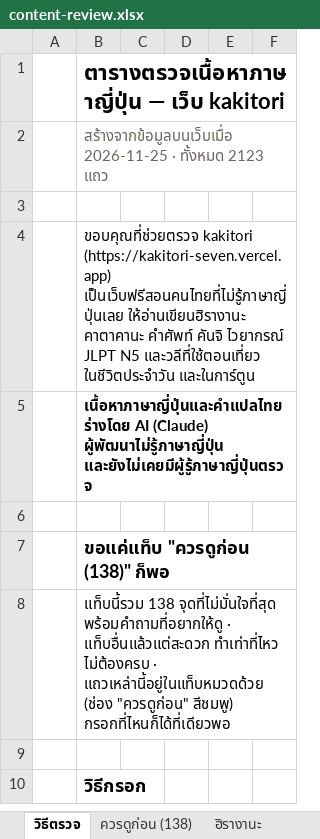
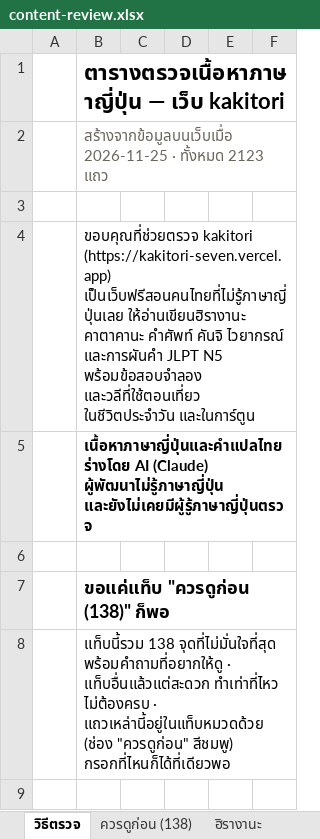
Before and after one commit to jame191036/kakitori, an Excel workbook: docs/content-review.xlsx, sheet วิธีตรวจ, drawn as a sheet; only a part is shown; the shorter side is filled out with more unchanged rows; values as stored, in another font and other column widths than the file's, no borders; the diff names each change by its address in the sheet, - before the commit and + after, or states it on an @@ line.

```diff
--- a/docs/content-review.xlsx (sheet วิธีตรวจ)
+++ b/docs/content-review.xlsx (sheet วิธีตรวจ)
-B4: …คันจิ ไวยากรณ์ JLPT N5 และวลีที่ใช้ตอนเที่ยว ในชีวิตประจำวัน…
+B4: …คันจิ ไวยากรณ์ และการผันคำ JLPT N5 พร้อมข้อสอบจำลอง และวลีที่ใช้ตอนเที่ยว ในชีวิตประจำวัน…
```
Also changed, not shown: sheet ผันคำ N5, sheet ควรดูก่อน (138), 3 other files.
